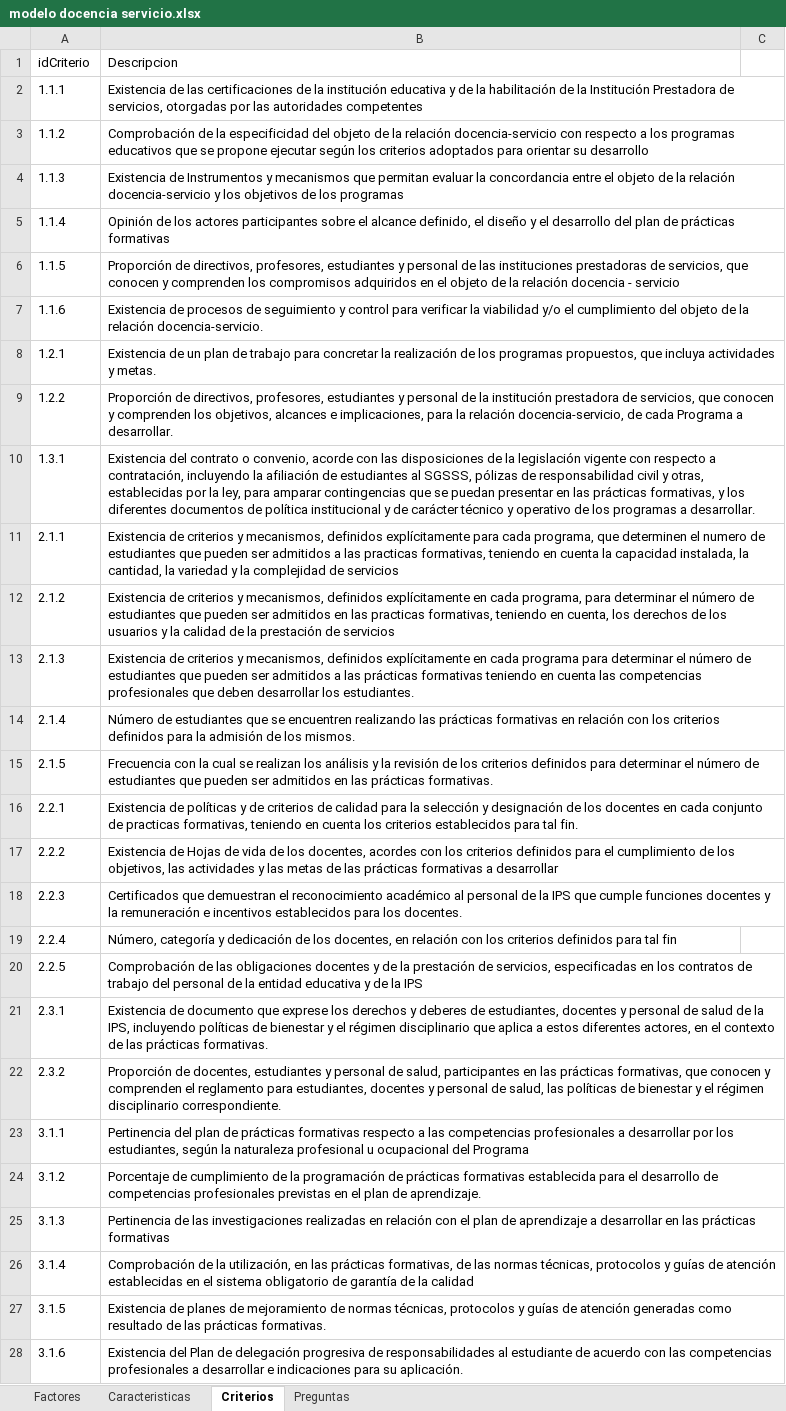
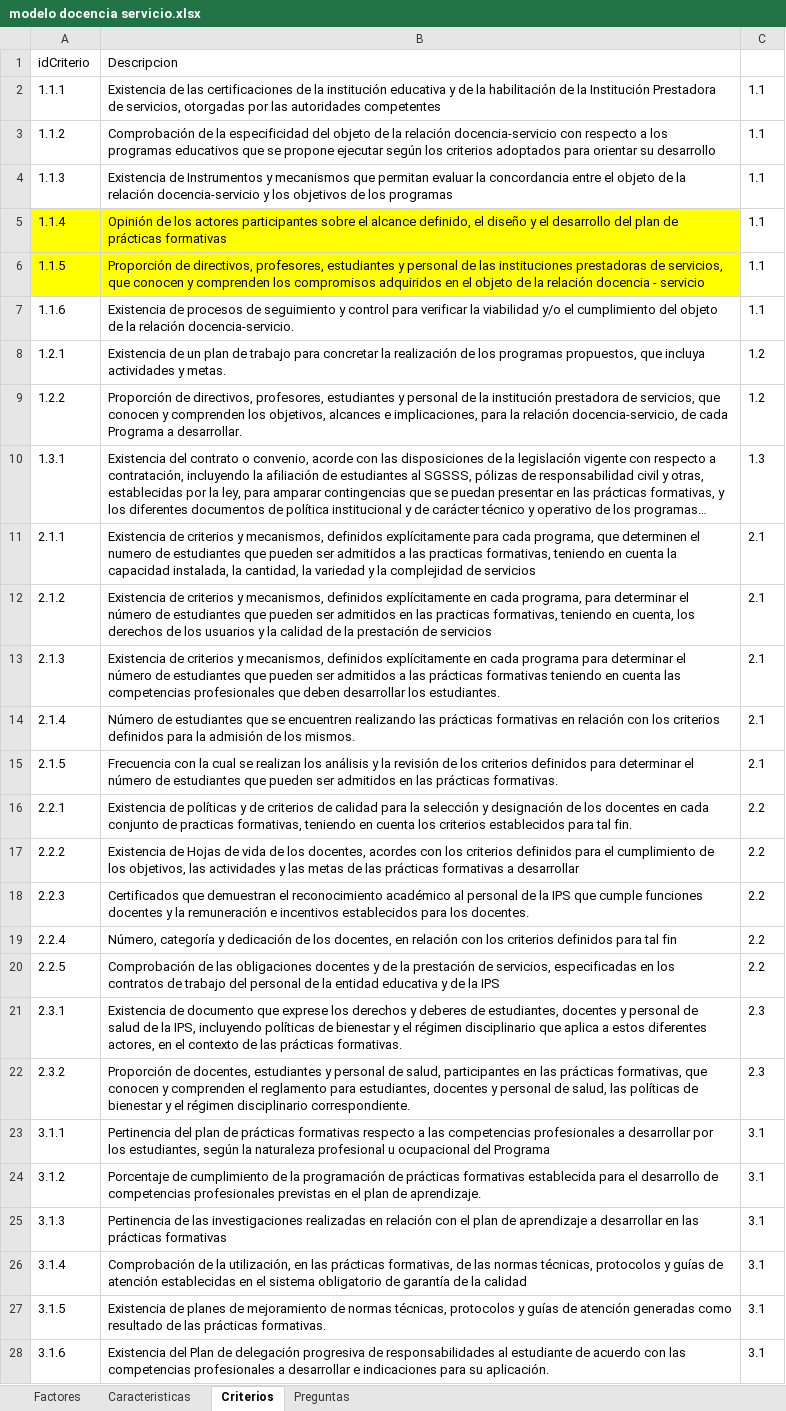
Before and after one commit to oscar7685/docenciaservicio, an Excel workbook: src/java/com/docenciaservicio/files/modelo docencia servicio.xlsx, sheet Criterios, drawn as a sheet; only a part is shown; long unchanged cells end in …; values as stored, in another font and other column widths than the file's, no borders; the diff covers the shown part only; the diff names each change by its address in the sheet, - before the commit and + after, or states it on an @@ line.

```diff
--- a/src/java/com/docenciaservicio/files/modelo docencia servicio.xlsx (sheet Criterios)
+++ b/src/java/com/docenciaservicio/files/modelo docencia servicio.xlsx (sheet Criterios)
-C2:C7: (empty)
+C2:C7: 1.1
-A5:B6 fill: none
+A5:B6 fill: #FFFF00
-C8:C9: (empty)
+C8:C9: 1.2
-C10: (empty)
+C10: 1.3
-C11:C15: (empty)
+C11:C15: 2.1
-C16:C20: (empty)
+C16:C20: 2.2
-C21:C22: (empty)
+C21:C22: 2.3
-C23:C28: (empty)
+C23:C28: 3.1
```
Also changed, not shown: 26 edited cells elsewhere in this sheet, 9 other files.
